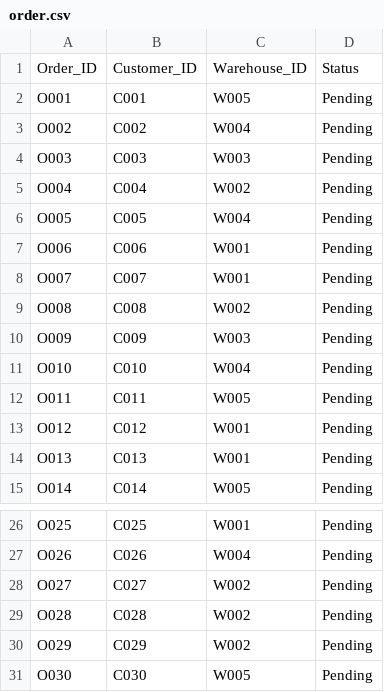
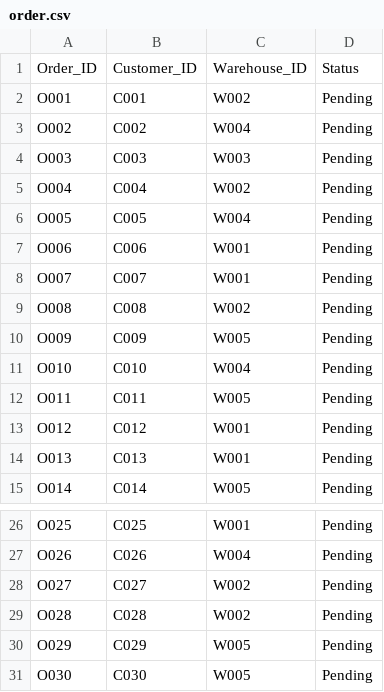
Before and after one commit to Tanaz-I/Logistic-Route-Optimization, a CSV file: dataset/order.csv, drawn as a sheet; only a part is shown, gaps mark what is left out.

```diff
--- a/dataset/order.csv
+++ b/dataset/order.csv
@@ -1,3 +1,3 @@
 Order_ID,Customer_ID,Warehouse_ID,Status
-O001,C001,W005,Pending
+O001,C001,W002,Pending
 O002,C002,W004,Pending
@@ -9,3 +9,3 @@ O007,C007,W001,Pending
 O008,C008,W002,Pending
-O009,C009,W003,Pending
+O009,C009,W005,Pending
 O010,C010,W004,Pending
@@ -29,3 +29,3 @@ O027,C027,W002,Pending
 O028,C028,W002,Pending
-O029,C029,W002,Pending
+O029,C029,W005,Pending
 O030,C030,W005,Pending
```
Also changed, not shown: dataset/customer.csv, dataset/customer_updated.csv, 4 other files.
